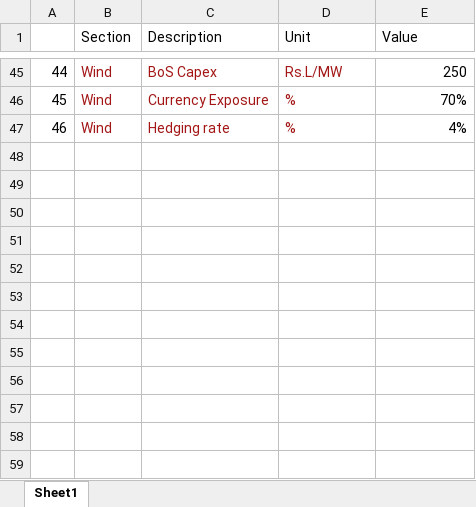
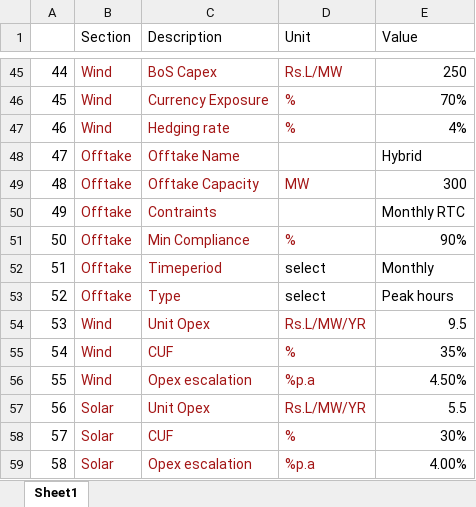
Before and after one commit to Chandra-Prabhu/appfrontend, an Excel workbook: input.xlsx, sheet Sheet1, drawn as a sheet; only a part is shown, gaps mark what is left out; values as stored, in another font and other column widths than the file's, no borders; the diff names each change by its address in the sheet, - before the commit and + after, or states it on an @@ line.

```diff
--- a/input.xlsx (sheet Sheet1)
+++ b/input.xlsx (sheet Sheet1)
+row 48: 47 | Offtake | Offtake Name |  | Hybrid
+row 49: 48 | Offtake | Offtake Capacity | MW | 300
+row 50: 49 | Offtake | Contraints |  | Monthly RTC
+row 51: 50 | Offtake | Min Compliance | % | 90%
+row 52: 51 | Offtake | Timeperiod | select | Monthly
+row 53: 52 | Offtake | Type | select | Peak hours
+row 54: 53 | Wind | Unit Opex | Rs.L/MW/YR | 9.5
+row 55: 54 | Wind | CUF | % | 35%
+row 56: 55 | Wind | Opex escalation | %p.a | 4.50%
+row 57: 56 | Solar | Unit Opex | Rs.L/MW/YR | 5.5
+row 58: 57 | Solar | CUF | % | 30%
+row 59: 58 | Solar | Opex escalation | %p.a | 4.00%
```
Also changed, not shown: 5 other files.
